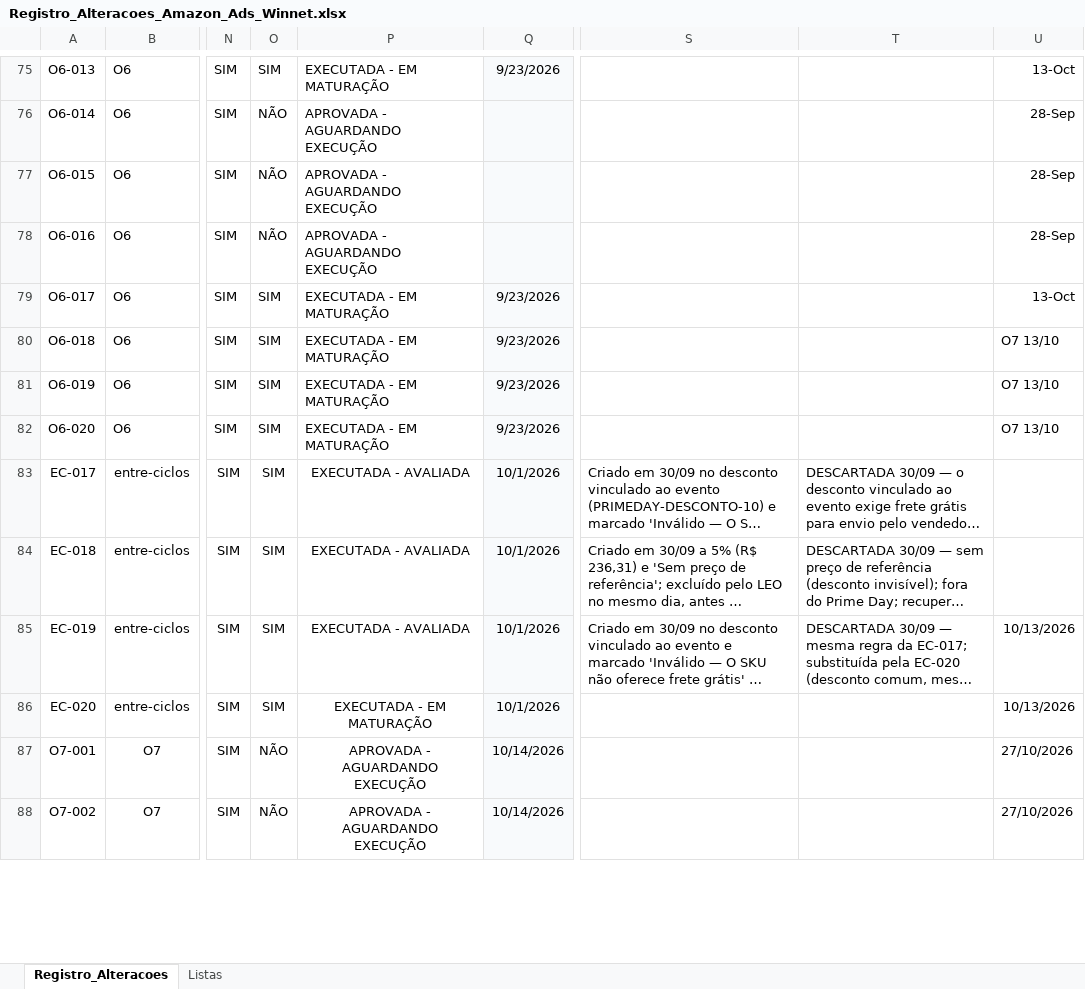
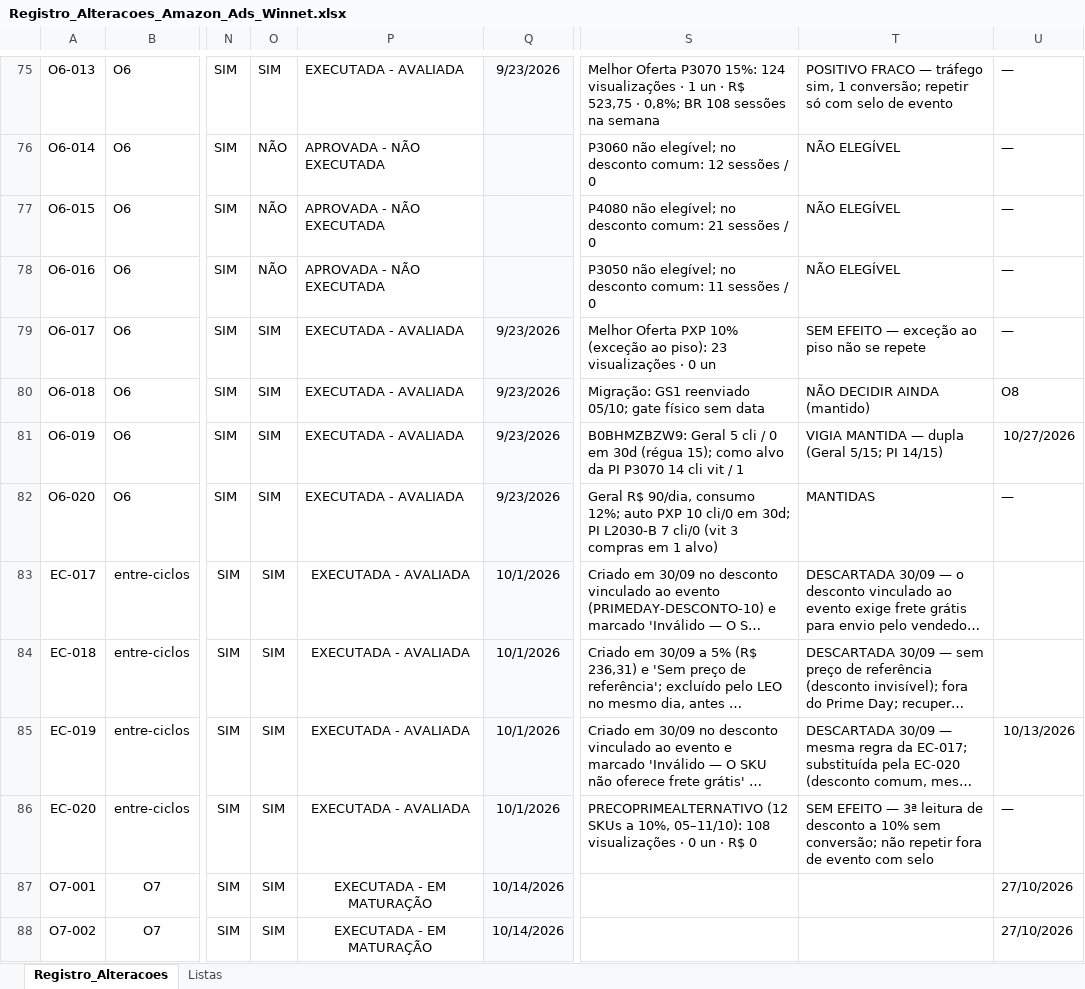
Before and after one commit to WinnetMetais/Marketplaces---Leo, an Excel workbook: dados/Registro_Alteracoes_Amazon_Ads_Winnet.xlsx, sheet Registro_Alteracoes, drawn as a sheet; only a part is shown, gaps mark what is left out; long unchanged cells end in …; values as stored, in another font and other column widths than the file's, no borders; conditional formats and table styles not drawn; the diff covers the shown part only; the diff names each change by its address in the sheet, - before the commit and + after, or states it on an @@ line.

```diff
--- a/dados/Registro_Alteracoes_Amazon_Ads_Winnet.xlsx (sheet Registro_Alteracoes)
+++ b/dados/Registro_Alteracoes_Amazon_Ads_Winnet.xlsx (sheet Registro_Alteracoes)
-P75: EXECUTADA - EM MATURAÇÃO
+P75: EXECUTADA - AVALIADA
-S75: (empty)
+S75: Melhor Oferta P3070 15%: 124 visualizações · 1 un · R$ 523,75 · 0,8%; BR 108 sessões na semana
-T75: (empty)
+T75: POSITIVO FRACO — tráfego sim, 1 conversão; repetir só com selo de evento
-U75: 13-Oct
+U75: —
-P76:P78: APROVADA - AGUARDANDO EXECUÇÃO
+P76:P78: APROVADA - NÃO EXECUTADA
-S76: (empty)
+S76: P3060 não elegível; no desconto comum: 12 sessões / 0
-T76:T78: (empty)
+T76:T78: NÃO ELEGÍVEL
-U76:U78: 28-Sep
+U76:U78: —
-S77: (empty)
+S77: P4080 não elegível; no desconto comum: 21 sessões / 0
-S78: (empty)
+S78: P3050 não elegível; no desconto comum: 11 sessões / 0
-P79:P82: EXECUTADA - EM MATURAÇÃO
+P79:P82: EXECUTADA - AVALIADA
-S79: (empty)
+S79: Melhor Oferta PXP 10% (exceção ao piso): 23 visualizações · 0 un
-T79: (empty)
+T79: SEM EFEITO — exceção ao piso não se repete
-U79: 13-Oct
+U79: —
-S80: (empty)
+S80: Migração: GS1 reenviado 05/10; gate físico sem data
-T80: (empty)
+T80: NÃO DECIDIR AINDA (mantido)
-U80: O7 13/10
+U80: O8
-S81: (empty)
+S81: B0BHMZBZW9: Geral 5 cli / 0 em 30d (régua 15); como alvo da PI P3070 14 cli vit / 1
-T81: (empty)
+T81: VIGIA MANTIDA — dupla (Geral 5/15; PI 14/15)
-U81: O7 13/10
+U81: 10/27/2026
-S82: (empty)
+S82: Geral R$ 90/dia, consumo 12%; auto PXP 10 cli/0 em 30d; PI L2030-B 7 cli/0 (vit 3 compras em 1 alvo)
-T82: (empty)
+T82: MANTIDAS
-U82: O7 13/10
+U82: —
-P86: EXECUTADA - EM MATURAÇÃO
+P86: EXECUTADA - AVALIADA
-S86: (empty)
+S86: PRECOPRIMEALTERNATIVO (12 SKUs a 10%, 05–11/10): 108 visualizações · 0 un · R$ 0
-T86: (empty)
+T86: SEM EFEITO — 3ª leitura de desconto a 10% sem conversão; não repetir fora de evento com selo
-U86: 10/13/2026
+U86: —
-O87:O88: NÃO
+O87:O88: SIM
-P87:P88: APROVADA - AGUARDANDO EXECUÇÃO
+P87:P88: EXECUTADA - EM MATURAÇÃO
```
Also changed, not shown: 74 edited cells elsewhere in this sheet, 2 other files.
